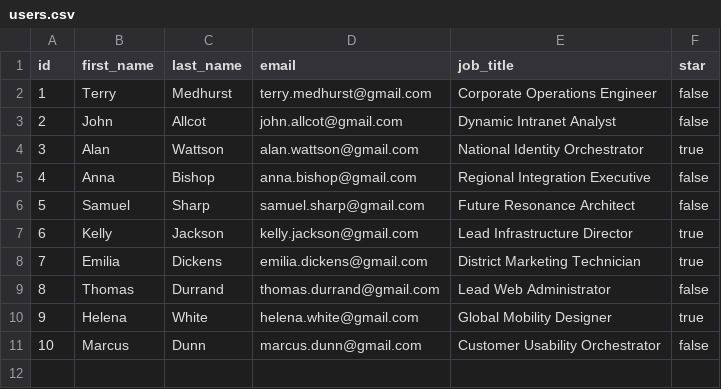
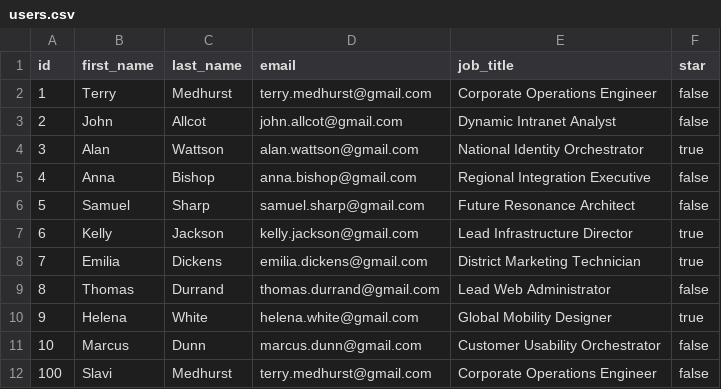
Before and after one commit to natan-morar/zap-task, a CSV file: src/data/users.csv, drawn as a sheet; the diff names each change by its address in the sheet, - before the commit and + after, or states it on an @@ line.

```diff
--- a/src/data/users.csv
+++ b/src/data/users.csv
+row 12: 100 | Slavi | Medhurst | terry.medhurst@gmail.com | Corporate Operations Engineer | false
```
Also changed, not shown: 3 other files.
